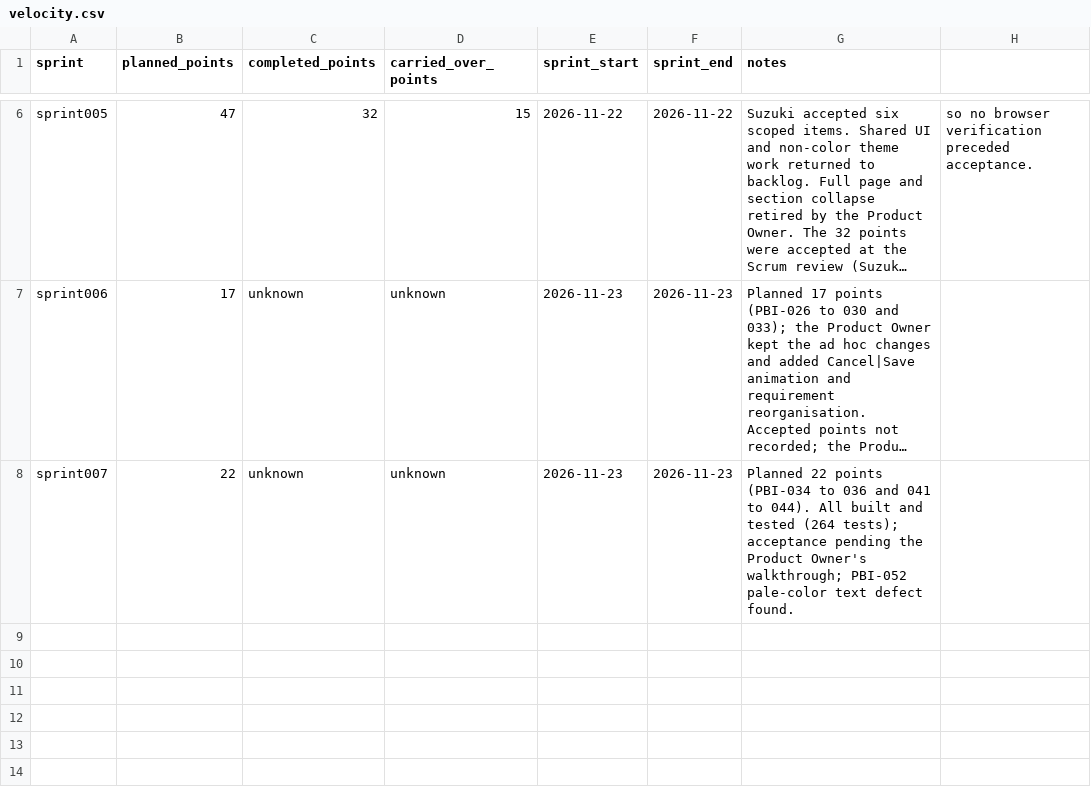
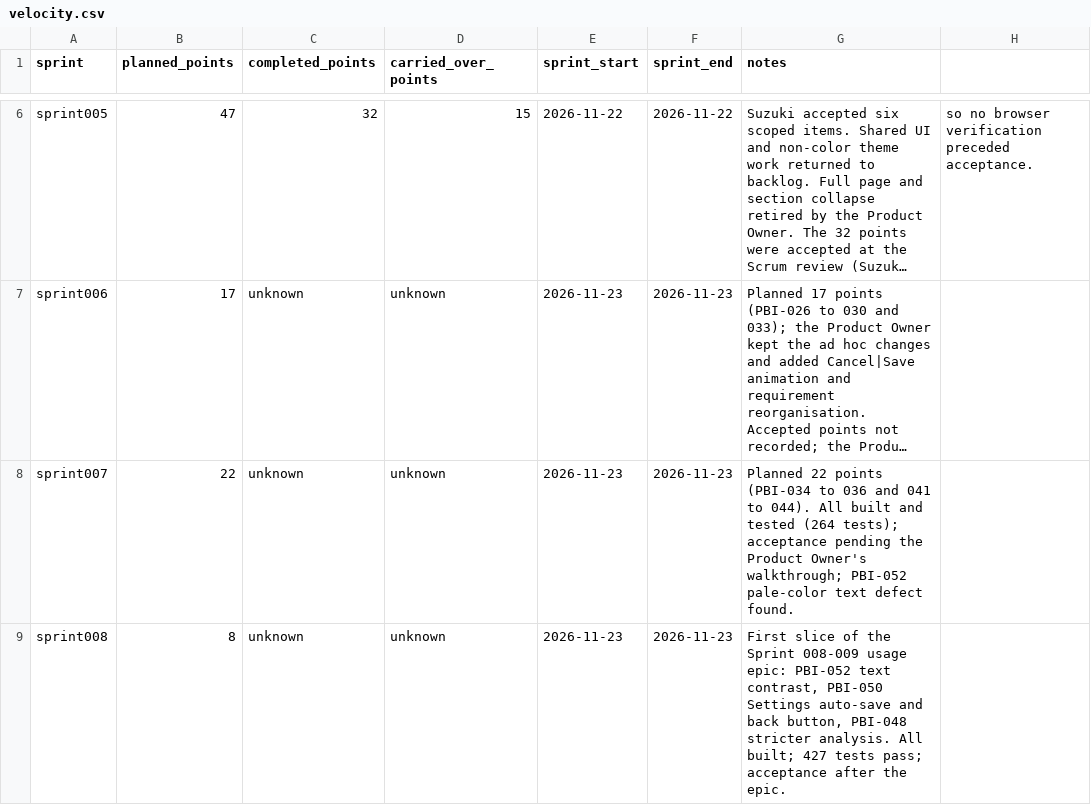
Before and after one commit to Uuugh/SuiteStream, a CSV file: scrum/velocity.csv, drawn as a sheet; only a part is shown, gaps mark what is left out; long unchanged cells end in …; the diff names each change by its address in the sheet, - before the commit and + after, or states it on an @@ line.

```diff
--- a/scrum/velocity.csv
+++ b/scrum/velocity.csv
+row 9: sprint008 | 8 | unknown | unknown | 2026-11-23 | 2026-11-23 | First slice of the Sprint 008-009 usage epic: PBI-052 text contrast, PBI-050 Settings auto-save and back button, PBI-048 stricter analysis. All built; 427 tests pass; acceptance after the epic.
```
Also changed, not shown: scrum/product_backlog.csv, 44 other files.
